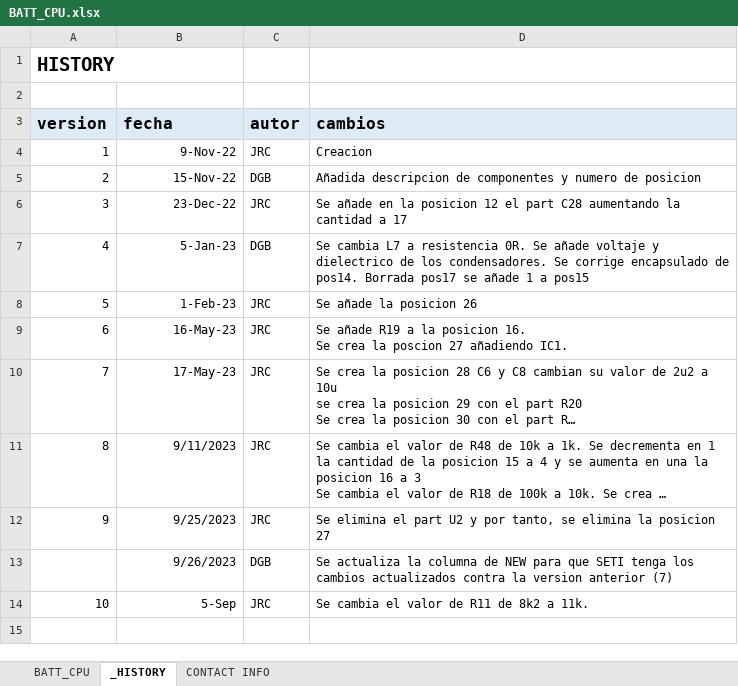
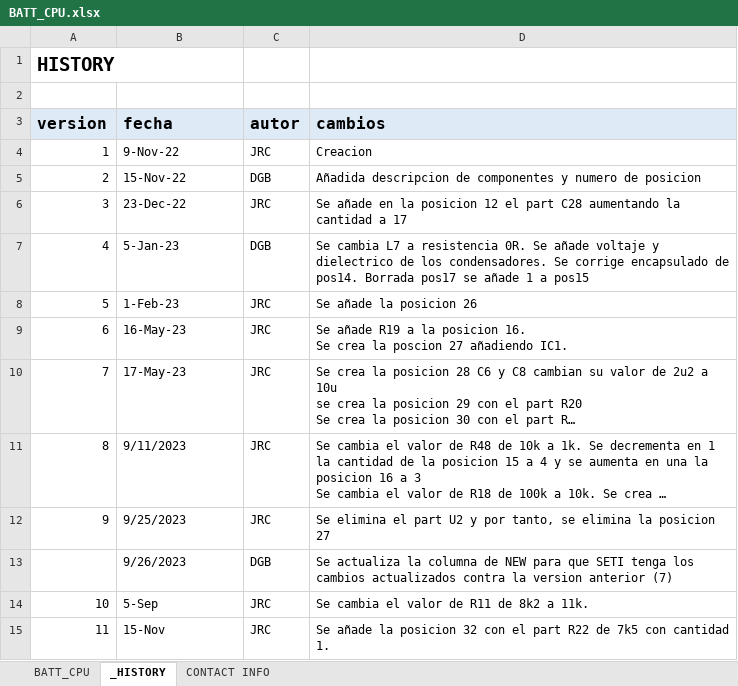
Before and after one commit to MSTKMAD/battery-pack, an Excel workbook: 02.HARDWARE/V2-ROVER R-1/02.BOM/BATT_CPU.xlsx, sheet _HISTORY, drawn as a sheet; long unchanged cells end in …; values as stored, in another font and other column widths than the file's, no borders; the diff names each change by its address in the sheet, - before the commit and + after, or states it on an @@ line.

```diff
--- a/02.HARDWARE/V2-ROVER R-1/02.BOM/BATT_CPU.xlsx (sheet _HISTORY)
+++ b/02.HARDWARE/V2-ROVER R-1/02.BOM/BATT_CPU.xlsx (sheet _HISTORY)
-B4:B14 alignment: right
+B4:B14 alignment: left
+row 15: 11 | 15-Nov | JRC | Se añade la posicion 32 con el part R22 de 7k5 con cantidad 1.
```
Also changed, not shown: sheet BATT_CPU, sheet CONTACT INFO.
